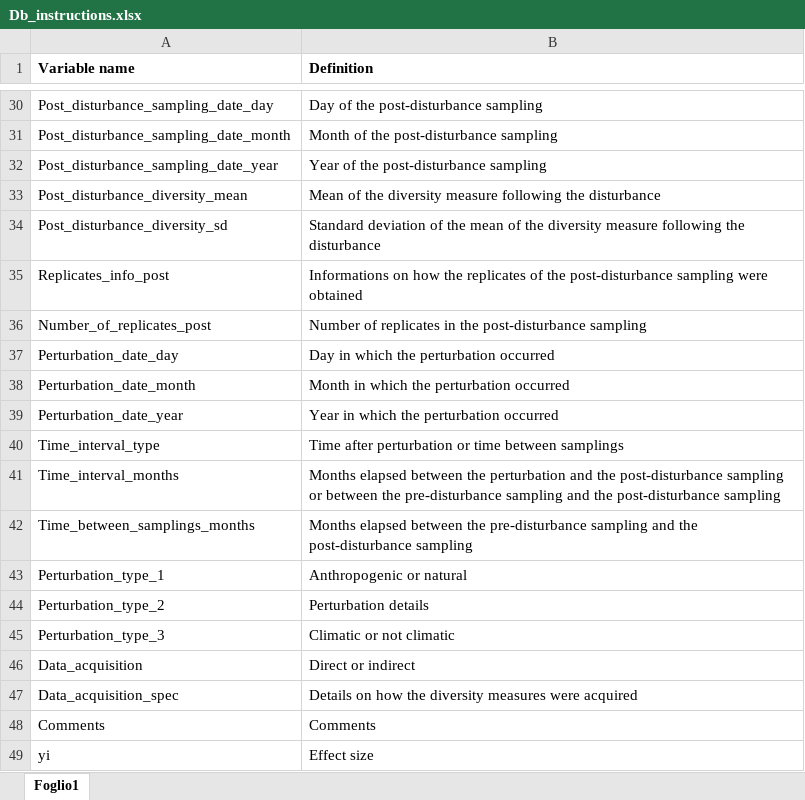
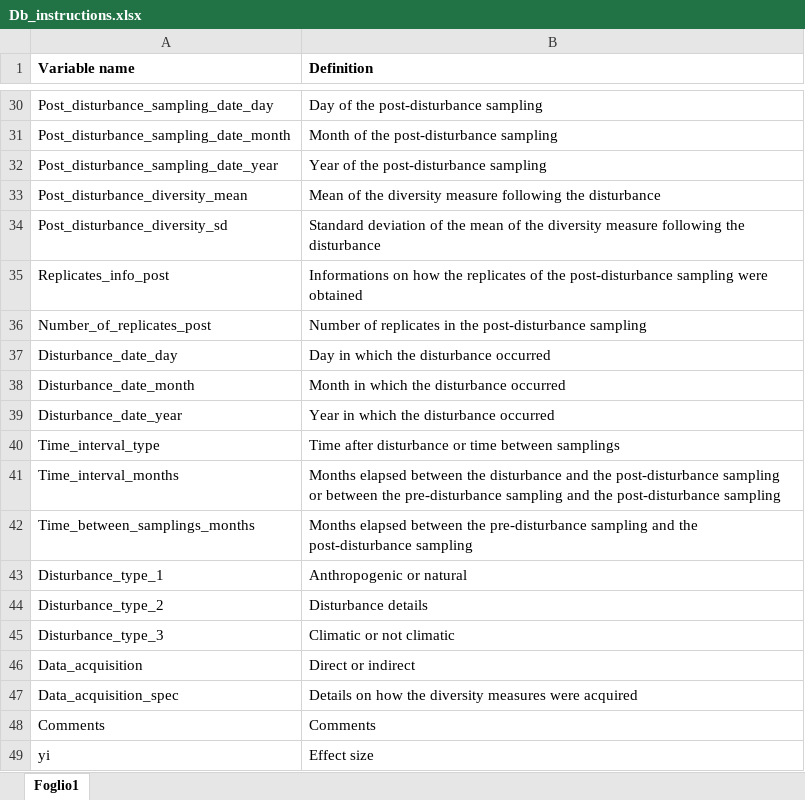
Before and after one commit to beadema/A-comparative-assessment, an Excel workbook: Db_instructions.xlsx, sheet Foglio1, drawn as a sheet; only a part is shown, gaps mark what is left out; values as stored, in another font and other column widths than the file's, no borders; removed rows and columns are numbered as before the commit, all else as after; the diff names each change by its address in the sheet, - before the commit and + after, or states it on an @@ line.

```diff
--- a/Db_instructions.xlsx (sheet Foglio1)
+++ b/Db_instructions.xlsx (sheet Foglio1)
-A37 (Variable name): Perturbation_date_day
+A37 (Variable name): Disturbance_date_day
-B37 (Definition): Day in which the perturbation occurred
+B37 (Definition): Day in which the disturbance occurred
-A38 (Variable name): Perturbation_date_month
+A38 (Variable name): Disturbance_date_month
-B38 (Definition): Month in which the perturbation occurred
+B38 (Definition): Month in which the disturbance occurred
-A39 (Variable name): Perturbation_date_year
+A39 (Variable name): Disturbance_date_year
-B39 (Definition): Year in which the perturbation occurred
+B39 (Definition): Year in which the disturbance occurred
-B40 (Definition): Time after perturbation or time…
+B40 (Definition): Time after disturbance or time…
-B41 (Definition): …between the perturbation and the…
+B41 (Definition): …between the disturbance and the…
-A43 (Variable name): Perturbation_type_1
+A43 (Variable name): Disturbance_type_1
-row 44: Perturbation_type_2 | Perturbation details
+row 44: Disturbance_type_2 | Disturbance details
-A45 (Variable name): Perturbation_type_3
+A45 (Variable name): Disturbance_type_3
```
Also changed, not shown: Db.xlsx.
